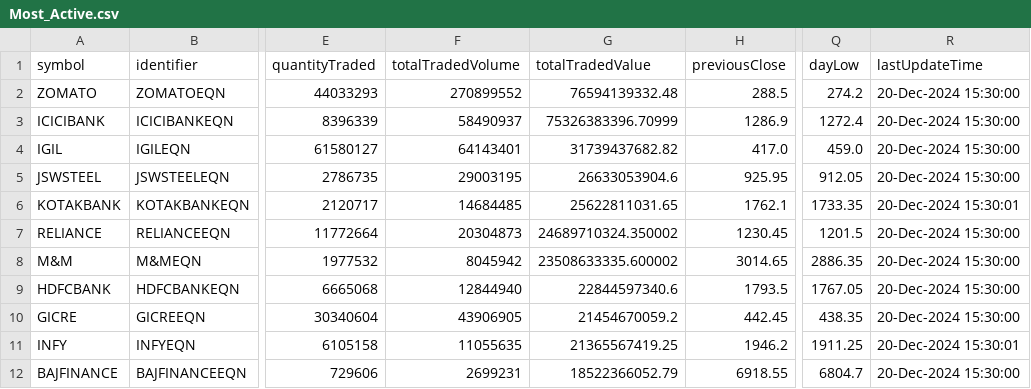
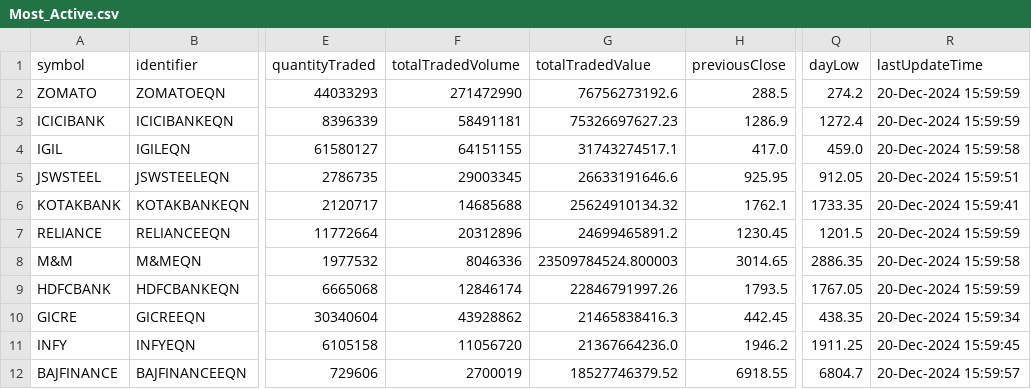
Before and after one commit to tsrajpurohit/AdvDec, a CSV file: Most_Active.csv, drawn as a sheet; only a part is shown, gaps mark what is left out; the diff covers the shown part only; the diff names each change by its address in the sheet, - before the commit and + after, or states it on an @@ line.

```diff
--- a/Most_Active.csv
+++ b/Most_Active.csv
-F2 (totalTradedVolume): 270899552
+F2 (totalTradedVolume): 271472990
-G2 (totalTradedValue): 76594139332.48
+G2 (totalTradedValue): 76756273192.6
-R2:R3 (lastUpdateTime): 20-Dec-2024 15:30:00
+R2:R3 (lastUpdateTime): 20-Dec-2024 15:59:59
-F3 (totalTradedVolume): 58490937
+F3 (totalTradedVolume): 58491181
-G3 (totalTradedValue): 75326383396.70999
+G3 (totalTradedValue): 75326697627.23
-F4 (totalTradedVolume): 64143401
+F4 (totalTradedVolume): 64151155
-G4 (totalTradedValue): 31739437682.82
+G4 (totalTradedValue): 31743274517.1
-R4 (lastUpdateTime): 20-Dec-2024 15:30:00
+R4 (lastUpdateTime): 20-Dec-2024 15:59:58
-F5 (totalTradedVolume): 29003195
+F5 (totalTradedVolume): 29003345
-G5 (totalTradedValue): 26633053904.6
+G5 (totalTradedValue): 26633191646.6
-R5 (lastUpdateTime): 20-Dec-2024 15:30:00
+R5 (lastUpdateTime): 20-Dec-2024 15:59:51
-F6 (totalTradedVolume): 14684485
+F6 (totalTradedVolume): 14685688
-G6 (totalTradedValue): 25622811031.65
+G6 (totalTradedValue): 25624910134.32
-R6 (lastUpdateTime): 20-Dec-2024 15:30:01
+R6 (lastUpdateTime): 20-Dec-2024 15:59:41
-F7 (totalTradedVolume): 20304873
+F7 (totalTradedVolume): 20312896
-G7 (totalTradedValue): 24689710324.350002
+G7 (totalTradedValue): 24699465891.2
-R7 (lastUpdateTime): 20-Dec-2024 15:30:00
+R7 (lastUpdateTime): 20-Dec-2024 15:59:59
-F8 (totalTradedVolume): 8045942
+F8 (totalTradedVolume): 8046336
-G8 (totalTradedValue): 23508633335.600002
+G8 (totalTradedValue): 23509784524.800003
-R8 (lastUpdateTime): 20-Dec-2024 15:30:00
+R8 (lastUpdateTime): 20-Dec-2024 15:59:58
-F9 (totalTradedVolume): 12844940
+F9 (totalTradedVolume): 12846174
-G9 (totalTradedValue): 22844597340.6
+G9 (totalTradedValue): 22846791997.26
-R9 (lastUpdateTime): 20-Dec-2024 15:30:00
+R9 (lastUpdateTime): 20-Dec-2024 15:59:59
-F10 (totalTradedVolume): 43906905
+F10 (totalTradedVolume): 43928862
-G10 (totalTradedValue): 21454670059.2
+G10 (totalTradedValue): 21465838416.3
-R10 (lastUpdateTime): 20-Dec-2024 15:30:00
+R10 (lastUpdateTime): 20-Dec-2024 15:59:34
-F11 (totalTradedVolume): 11055635
+F11 (totalTradedVolume): 11056720
-G11 (totalTradedValue): 21365567419.25
+G11 (totalTradedValue): 21367664236.0
-R11 (lastUpdateTime): 20-Dec-2024 15:30:01
+R11 (lastUpdateTime): 20-Dec-2024 15:59:45
-F12 (totalTradedVolume): 2699231
+F12 (totalTradedVolume): 2700019
-G12 (totalTradedValue): 18522366052.79
+G12 (totalTradedValue): 18527746379.52
-R12 (lastUpdateTime): 20-Dec-2024 15:30:00
+R12 (lastUpdateTime): 20-Dec-2024 15:59:57
```
Also changed, not shown: 27 edited cells elsewhere in this file, advances_declines.csv.
